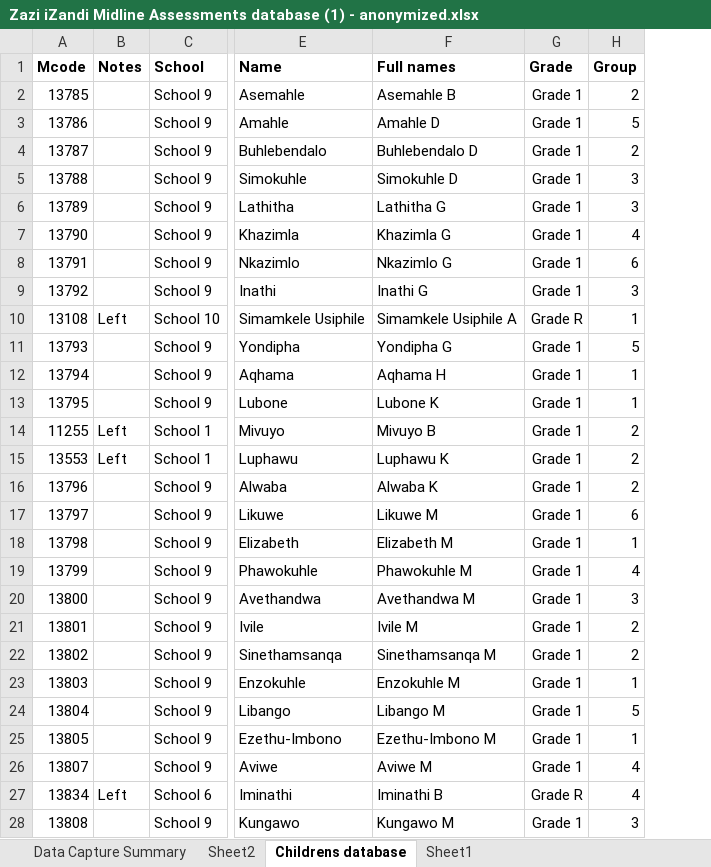
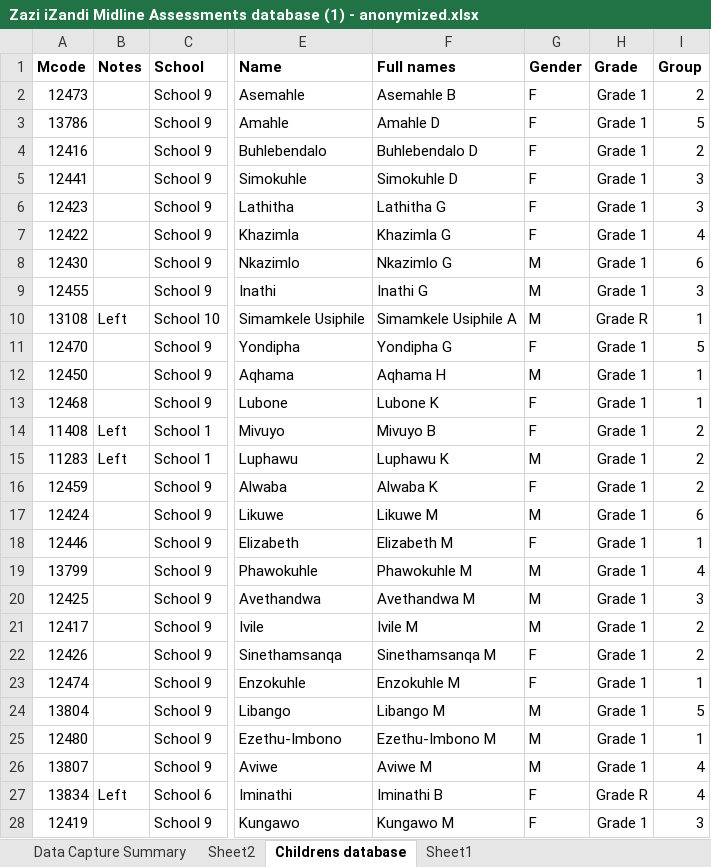
Before and after one commit to JimMcKeown17/streamlit_zazi_izandi_data, an Excel workbook: data/Zazi iZandi Midline Assessments database (1) - anonymized.xlsx, sheet Childrens database, drawn as a sheet; only a part is shown, gaps mark what is left out; values as stored, in another font and other column widths than the file's, no borders; conditional formats not drawn; the diff covers the shown part only; the diff names each change by its address in the sheet, - before the commit and + after, or states it on an @@ line.

```diff
--- a/data/Zazi iZandi Midline Assessments database (1) - anonymized.xlsx (sheet Childrens database)
+++ b/data/Zazi iZandi Midline Assessments database (1) - anonymized.xlsx (sheet Childrens database)
+column G (Gender), rows 2-28: F | F | F | F | F | F | M | M | M | F | M | F | F | M | F | M | F | M | M | M | F | F | M | M | M | F | F
-A2 (Mcode): 13785
+A2 (Mcode): 12473
-A4 (Mcode): 13787
+A4 (Mcode): 12416
-A5 (Mcode): 13788
+A5 (Mcode): 12441
-A6 (Mcode): 13789
+A6 (Mcode): 12423
-A7 (Mcode): 13790
+A7 (Mcode): 12422
-A8 (Mcode): 13791
+A8 (Mcode): 12430
-A9 (Mcode): 13792
+A9 (Mcode): 12455
-A11 (Mcode): 13793
+A11 (Mcode): 12470
-A12 (Mcode): 13794
+A12 (Mcode): 12450
-A13 (Mcode): 13795
+A13 (Mcode): 12468
-A14 (Mcode): 11255
+A14 (Mcode): 11408
-A15 (Mcode): 13553
+A15 (Mcode): 11283
-A16 (Mcode): 13796
+A16 (Mcode): 12459
-A17 (Mcode): 13797
+A17 (Mcode): 12424
-A18 (Mcode): 13798
+A18 (Mcode): 12446
-A20 (Mcode): 13800
+A20 (Mcode): 12425
-A21 (Mcode): 13801
+A21 (Mcode): 12417
-A22 (Mcode): 13802
+A22 (Mcode): 12426
-A23 (Mcode): 13803
+A23 (Mcode): 12474
-A25 (Mcode): 13805
+A25 (Mcode): 12480
-A28 (Mcode): 13808
+A28 (Mcode): 12419
```
Also changed, not shown: 1 added row, 1 removed row and 208 edited cells elsewhere in this sheet, formulas that keep their value, data/Zazi iZandi Midline Assessments database (1).xlsx, 4 other files.
